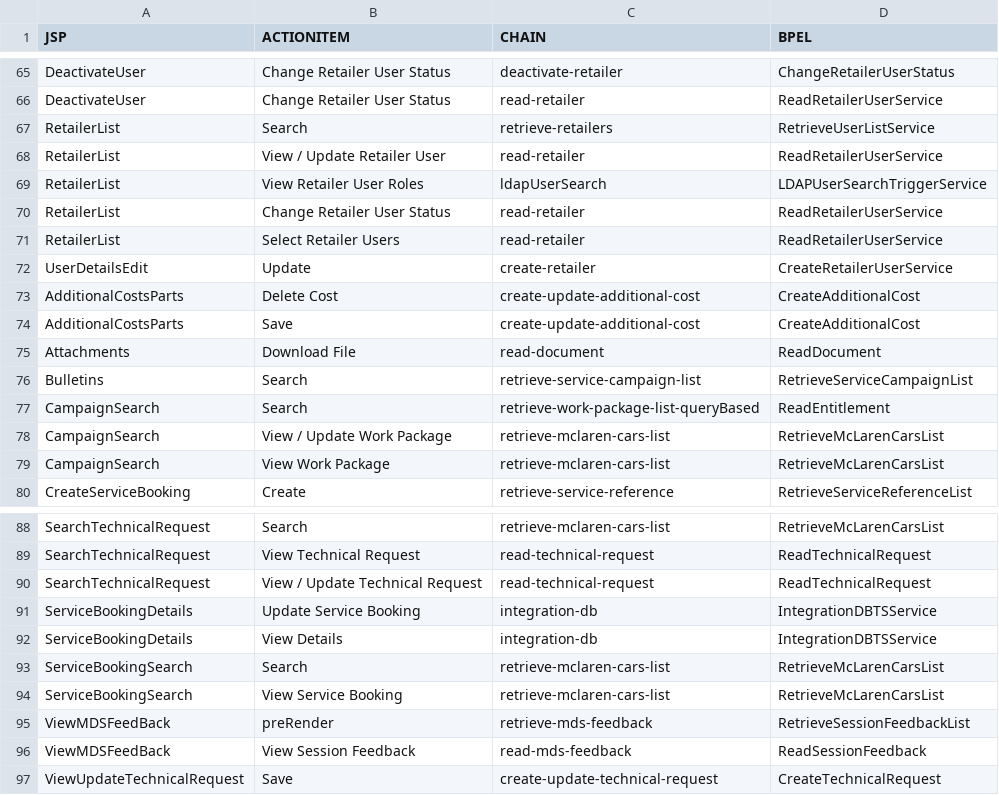
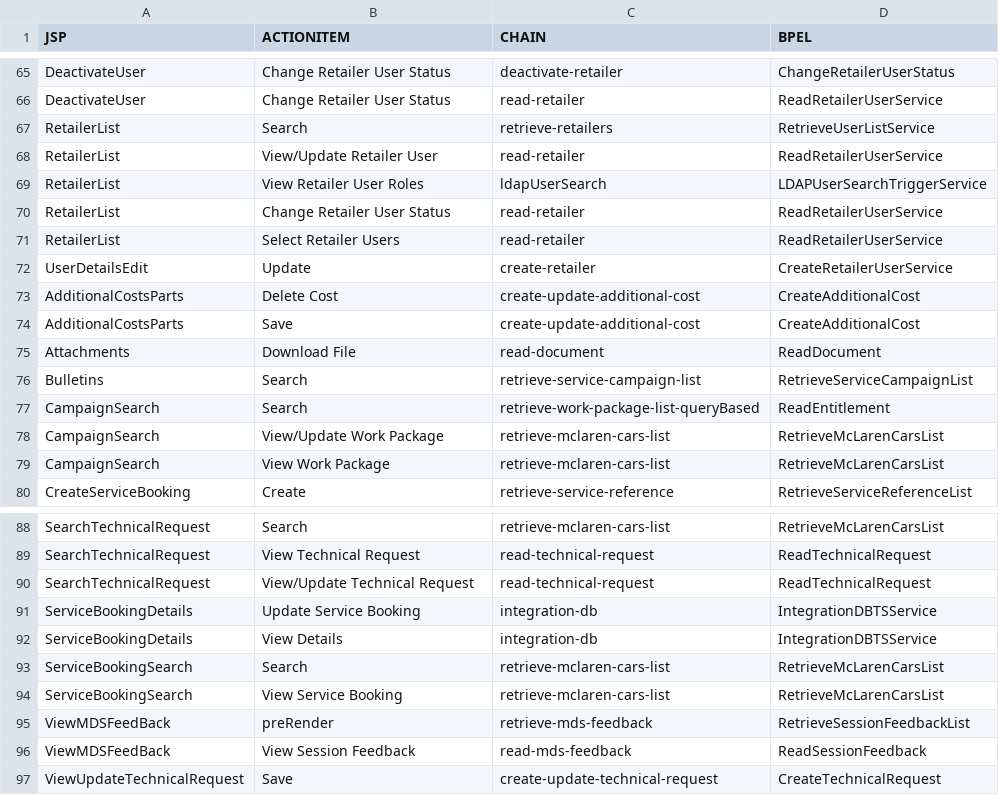
Before and after one commit to WHISHWORKS/BigDataAccelerators, a CSV file: McLarenScreenToService/Releases/Rel_1.0/Datafiles/Portlet1.csv, drawn as a sheet; only a part is shown, gaps mark what is left out; the diff covers the shown part only.

```diff
--- a/McLarenScreenToService/Releases/Rel_1.0/Datafiles/Portlet1.csv
+++ b/McLarenScreenToService/Releases/Rel_1.0/Datafiles/Portlet1.csv
@@ -67,3 +67,3 @@ DeactivateUser,Change Retailer User Status,read-retailer,ReadRetailerUserService
 RetailerList,Search,retrieve-retailers,RetrieveUserListService
-RetailerList,View / Update Retailer User,read-retailer,ReadRetailerUserService
+RetailerList,View/Update Retailer User,read-retailer,ReadRetailerUserService
 RetailerList,View Retailer User Roles,ldapUserSearch,LDAPUserSearchTriggerService
@@ -77,3 +77,3 @@ Bulletins,Search,retrieve-service-campaign-list,RetrieveServiceCampaignList
 CampaignSearch,Search,retrieve-work-package-list-queryBased,ReadEntitlement
-CampaignSearch,View / Update Work Package,retrieve-mclaren-cars-list,RetrieveMcLarenCarsList
+CampaignSearch,View/Update Work Package,retrieve-mclaren-cars-list,RetrieveMcLarenCarsList
 CampaignSearch,View Work Package,retrieve-mclaren-cars-list,RetrieveMcLarenCarsList
@@ -89,3 +89,3 @@ SearchTechnicalRequest,Search,retrieve-mclaren-cars-list,RetrieveMcLarenCarsList
 SearchTechnicalRequest,View Technical Request,read-technical-request,ReadTechnicalRequest
-SearchTechnicalRequest,View / Update Technical Request,read-technical-request,ReadTechnicalRequest
+SearchTechnicalRequest,View/Update Technical Request,read-technical-request,ReadTechnicalRequest
 ServiceBookingDetails,Update Service Booking,integration-db,IntegrationDBTSService
```
Also changed, not shown: 1 removed row and 9 edited cells elsewhere in this file, McLarenScreenToService/Releases/Rel_1.0/Datafiles/Portlet2.csv, 2 other files.
